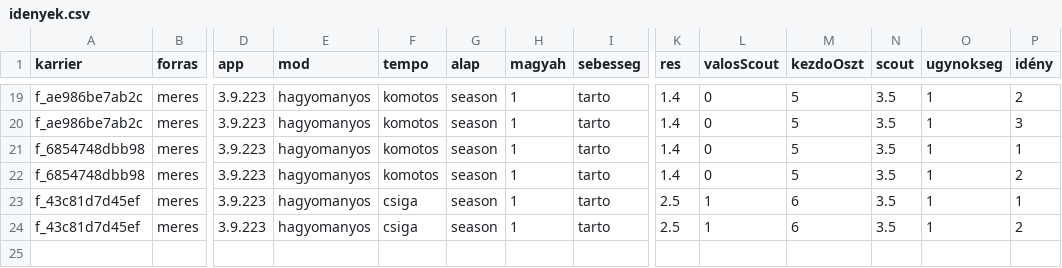
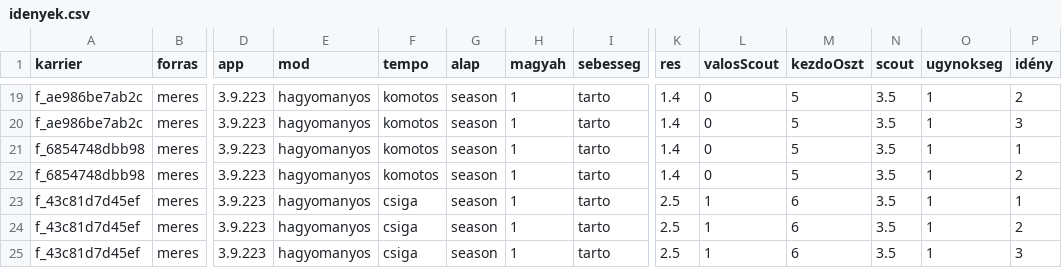
Before and after one commit to mistral757/Magyah, a CSV file: meres/idenyek.csv, drawn as a sheet; only a part is shown, gaps mark what is left out; rows hold the shown columns only; the diff names each change by its address in the sheet, - before the commit and + after, or states it on an @@ line.

```diff
--- a/meres/idenyek.csv
+++ b/meres/idenyek.csv
+row 25: f_43c81d7d45ef | meres | 3.9.223 | hagyomanyos | csiga | season | 1 | tarto | 2.5 | 1 | 6 | 3.5 | 1 | 3
```
Also changed, not shown: meres/meccsek.csv, 3 other files.
